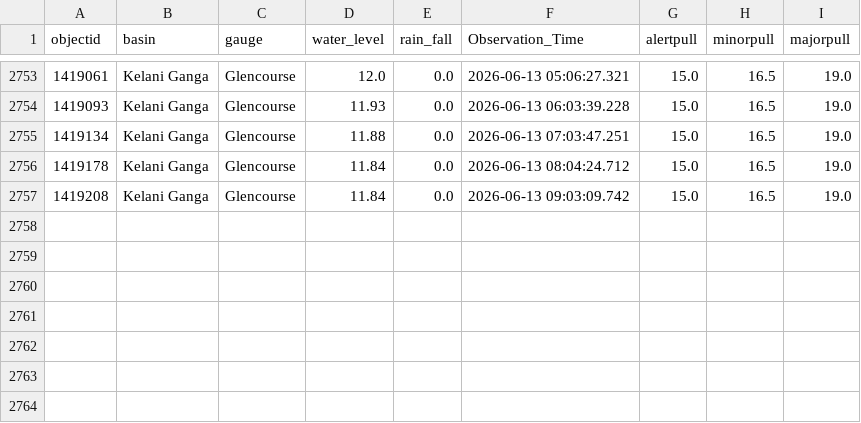
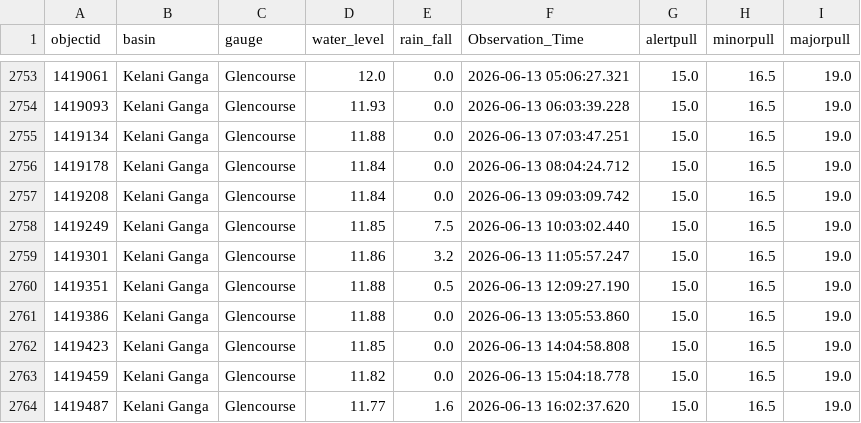
Before and after one commit to hhumal/Irrigation-Dept-Manual-River-Gauge-Readings, a CSV file: Station_Rainfall_CSVs/Glencourse.csv, drawn as a sheet; only a part is shown, gaps mark what is left out; the diff names each change by its address in the sheet, - before the commit and + after, or states it on an @@ line.

```diff
--- a/Station_Rainfall_CSVs/Glencourse.csv
+++ b/Station_Rainfall_CSVs/Glencourse.csv
+row 2758: 1419249 | Kelani Ganga | Glencourse | 11.85 | 7.5 | 2026-06-13 10:03:02.440 | 15.0 | 16.5 | 19.0
+row 2759: 1419301 | Kelani Ganga | Glencourse | 11.86 | 3.2 | 2026-06-13 11:05:57.247 | 15.0 | 16.5 | 19.0
+row 2760: 1419351 | Kelani Ganga | Glencourse | 11.88 | 0.5 | 2026-06-13 12:09:27.190 | 15.0 | 16.5 | 19.0
+row 2761: 1419386 | Kelani Ganga | Glencourse | 11.88 | 0.0 | 2026-06-13 13:05:53.860 | 15.0 | 16.5 | 19.0
+row 2762: 1419423 | Kelani Ganga | Glencourse | 11.85 | 0.0 | 2026-06-13 14:04:58.808 | 15.0 | 16.5 | 19.0
+row 2763: 1419459 | Kelani Ganga | Glencourse | 11.82 | 0.0 | 2026-06-13 15:04:18.778 | 15.0 | 16.5 | 19.0
+row 2764: 1419487 | Kelani Ganga | Glencourse | 11.77 | 1.6 | 2026-06-13 16:02:37.620 | 15.0 | 16.5 | 19.0
```
Also changed, not shown: Station_Rainfall_CSVs/Kalawellawa_(Millakanda).csv, Station_Rainfall_CSVs/Kuda_Oya.csv, 37 other files.
